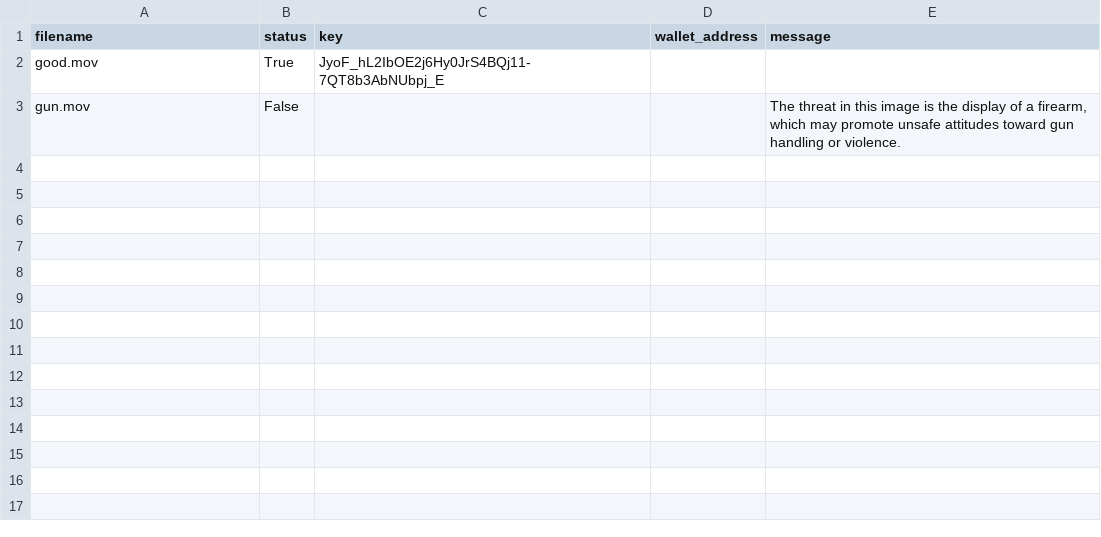
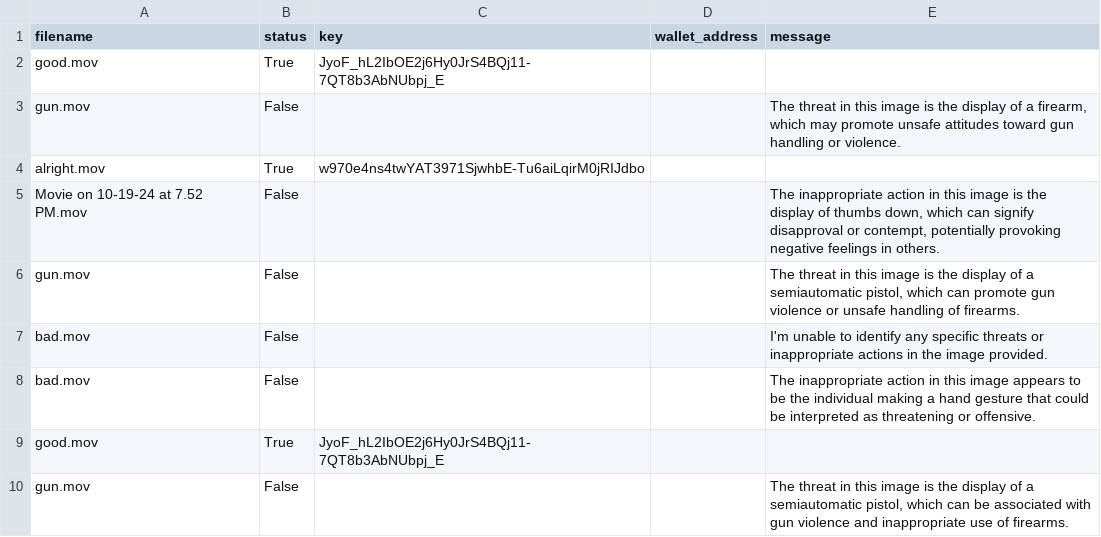
Before and after one commit to sun-jay/ETHsf24, a CSV file: backend/upload_attempts.csv, drawn as a sheet.

```diff
--- a/backend/upload_attempts.csv
+++ b/backend/upload_attempts.csv
@@ -3 +3,8 @@ good.mov,True,JyoF_hL2IbOE2j6Hy0JrS4BQj11-7QT8b3AbNUbpj_E,,
 gun.mov,False,,,"The threat in this image is the display of a firearm, which may promote unsafe attitudes toward gun handling or violence."
+alright.mov,True,w970e4ns4twYAT3971SjwhbE-Tu6aiLqirM0jRIJdbo,,
+Movie on 10-19-24 at 7.52 PM.mov,False,,,"The inappropriate action in this image is the display of thumbs down, which can signify disapproval or contempt, potentially provoking negative feelings in others."
+gun.mov,False,,,"The threat in this image is the display of a semiautomatic pistol, which can promote gun violence or unsafe handling of firearms."
+bad.mov,False,,,I'm unable to identify any specific threats or inappropriate actions in the image provided.
+bad.mov,False,,,The inappropriate action in this image appears to be the individual making a hand gesture that could be interpreted as threatening or offensive.
+good.mov,True,JyoF_hL2IbOE2j6Hy0JrS4BQj11-7QT8b3AbNUbpj_E,,
+gun.mov,False,,,"The threat in this image is the display of a semiautomatic pistol, which can be associated with gun violence and inappropriate use of firearms."
```
Also changed, not shown: 17 other files.
